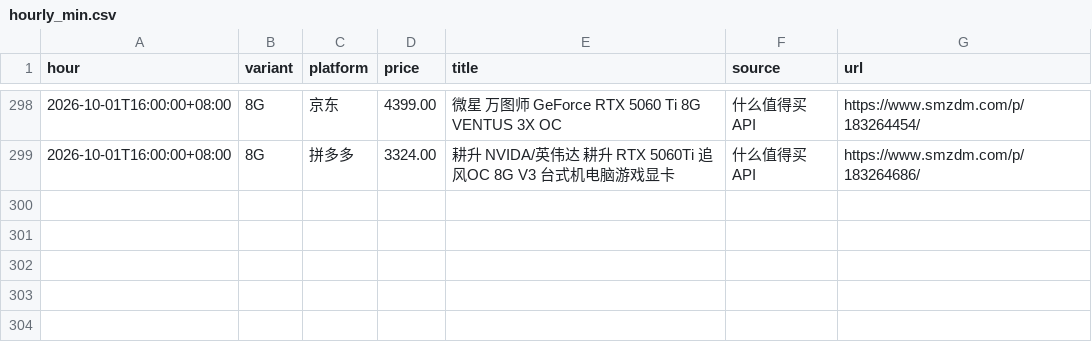
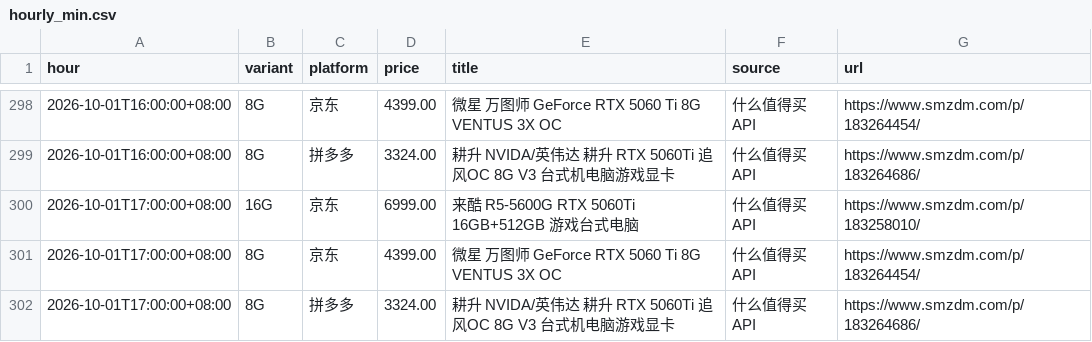
Before and after one commit to skk15857411020/5060TI, a CSV file: docs/hourly_min.csv, drawn as a sheet; only a part is shown, gaps mark what is left out; the diff names each change by its address in the sheet, - before the commit and + after, or states it on an @@ line.

```diff
--- a/docs/hourly_min.csv
+++ b/docs/hourly_min.csv
+row 300: 2026-10-01T17:00:00+08:00 | 16G | 京东 | 6999.00 | 来酷 R5-5600G RTX 5060Ti 16GB+512GB 游戏台式电脑 | 什么值得买API | https://www.smzdm.com/p/183258010/
+row 301: 2026-10-01T17:00:00+08:00 | 8G | 京东 | 4399.00 | 微星 万图师 GeForce RTX 5060 Ti 8G VENTUS 3X OC | 什么值得买API | https://www.smzdm.com/p/183264454/
+row 302: 2026-10-01T17:00:00+08:00 | 8G | 拼多多 | 3324.00 | 耕升 NVIDA/英伟达 耕升 RTX 5060Ti 追风OC 8G V3 台式机电脑游戏显卡 | 什么值得买API | https://www.smzdm.com/p/183264686/
```
Also changed, not shown: 2 other files.
